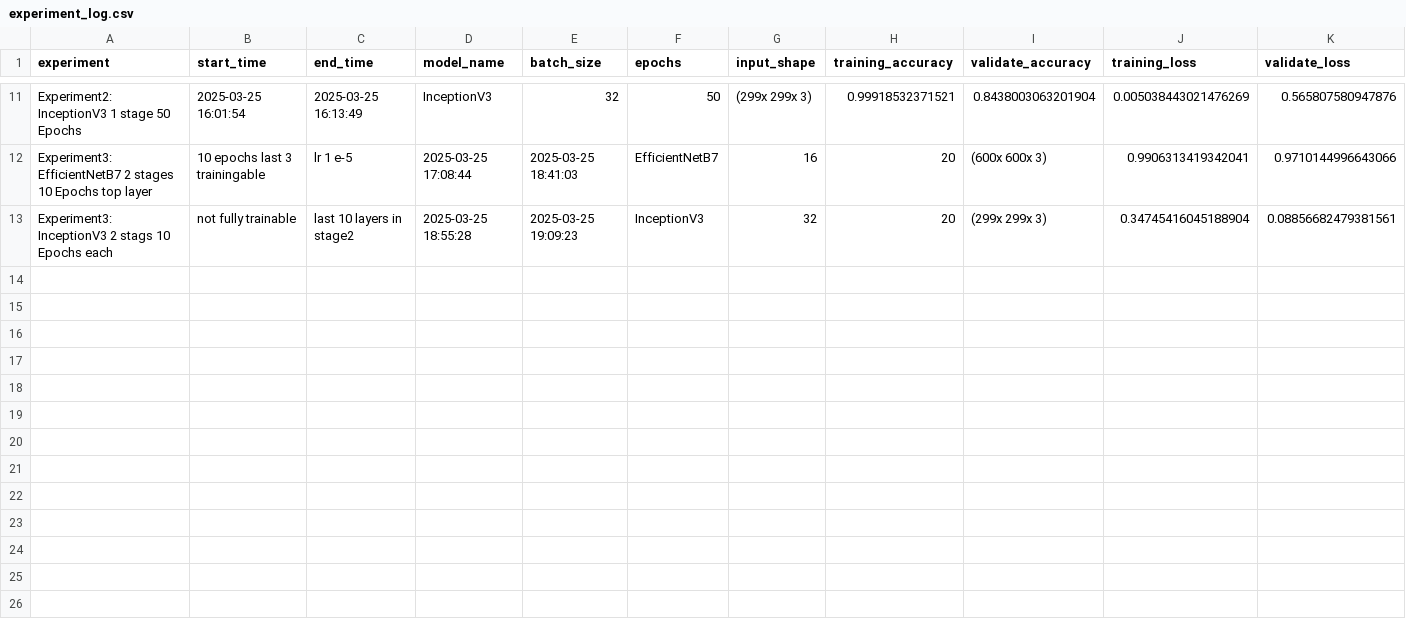
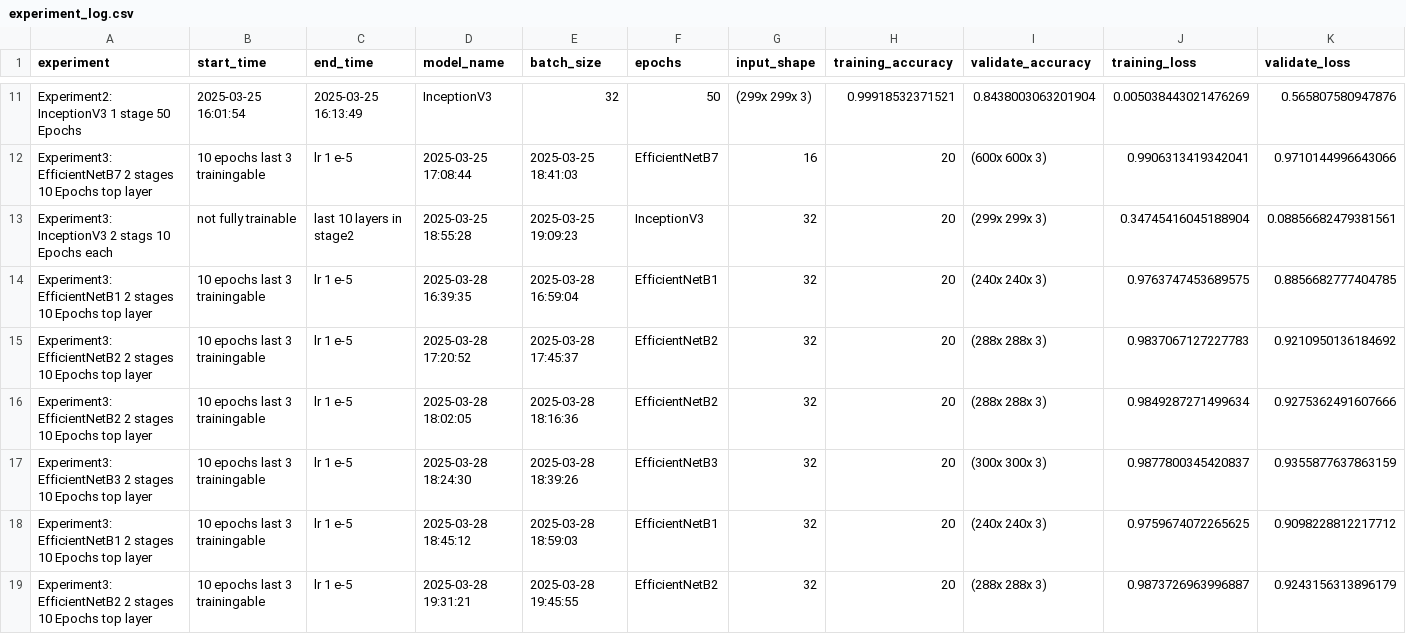
Before and after one commit to JimMaastricht5/birdclassifier, a CSV file: experiment_log.csv, drawn as a sheet; only a part is shown, gaps mark what is left out; rows hold the shown columns only; the diff names each change by its address in the sheet, - before the commit and + after, or states it on an @@ line.

Commit message:
check in efficient B0, B1, B3 experiments

```diff
--- a/experiment_log.csv
+++ b/experiment_log.csv
+row 14: Experiment3: EfficientNetB1 2 stages 10 Epochs top layer | 10 epochs last 3 trainingable | lr 1 e-5 | 2025-03-28 16:39:35 | 2025-03-28 16:59:04 | EfficientNetB1 | 32 | 20 | (240x 240x 3) | 0.9763747453689575 | 0.8856682777404785
+row 15: Experiment3: EfficientNetB2 2 stages 10 Epochs top layer | 10 epochs last 3 trainingable | lr 1 e-5 | 2025-03-28 17:20:52 | 2025-03-28 17:45:37 | EfficientNetB2 | 32 | 20 | (288x 288x 3) | 0.9837067127227783 | 0.9210950136184692
+row 16: Experiment3: EfficientNetB2 2 stages 10 Epochs top layer | 10 epochs last 3 trainingable | lr 1 e-5 | 2025-03-28 18:02:05 | 2025-03-28 18:16:36 | EfficientNetB2 | 32 | 20 | (288x 288x 3) | 0.9849287271499634 | 0.9275362491607666
+row 17: Experiment3: EfficientNetB3 2 stages 10 Epochs top layer | 10 epochs last 3 trainingable | lr 1 e-5 | 2025-03-28 18:24:30 | 2025-03-28 18:39:26 | EfficientNetB3 | 32 | 20 | (300x 300x 3) | 0.9877800345420837 | 0.9355877637863159
+row 18: Experiment3: EfficientNetB1 2 stages 10 Epochs top layer | 10 epochs last 3 trainingable | lr 1 e-5 | 2025-03-28 18:45:12 | 2025-03-28 18:59:03 | EfficientNetB1 | 32 | 20 | (240x 240x 3) | 0.9759674072265625 | 0.9098228812217712
+row 19: Experiment3: EfficientNetB2 2 stages 10 Epochs top layer | 10 epochs last 3 trainingable | lr 1 e-5 | 2025-03-28 19:31:21 | 2025-03-28 19:45:55 | EfficientNetB2 | 32 | 20 | (288x 288x 3) | 0.9873726963996887 | 0.9243156313896179
```
Also changed, not shown: 1 other file.
